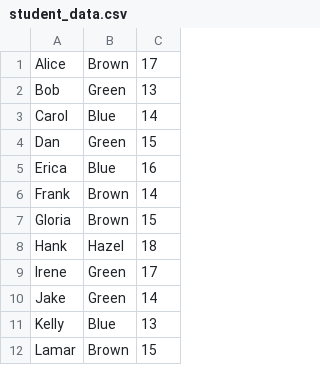
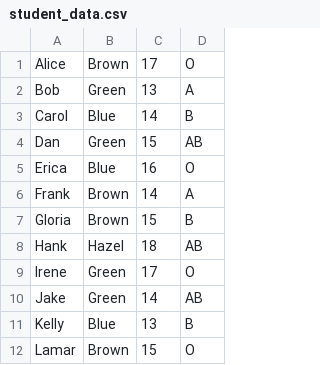
Before and after one commit to Alvarezma/APCSP_Folder, a CSV file: student_data/student_data.csv, drawn as a sheet; only a part is shown; the diff names each change by its address in the sheet, - before the commit and + after, or states it on an @@ line.

```diff
--- a/student_data/student_data.csv
+++ b/student_data/student_data.csv
+column D, rows 1-12: O | A | B | AB | O | A | B | AB | O | AB | B | O
```
Also changed, not shown: 1 other file.
